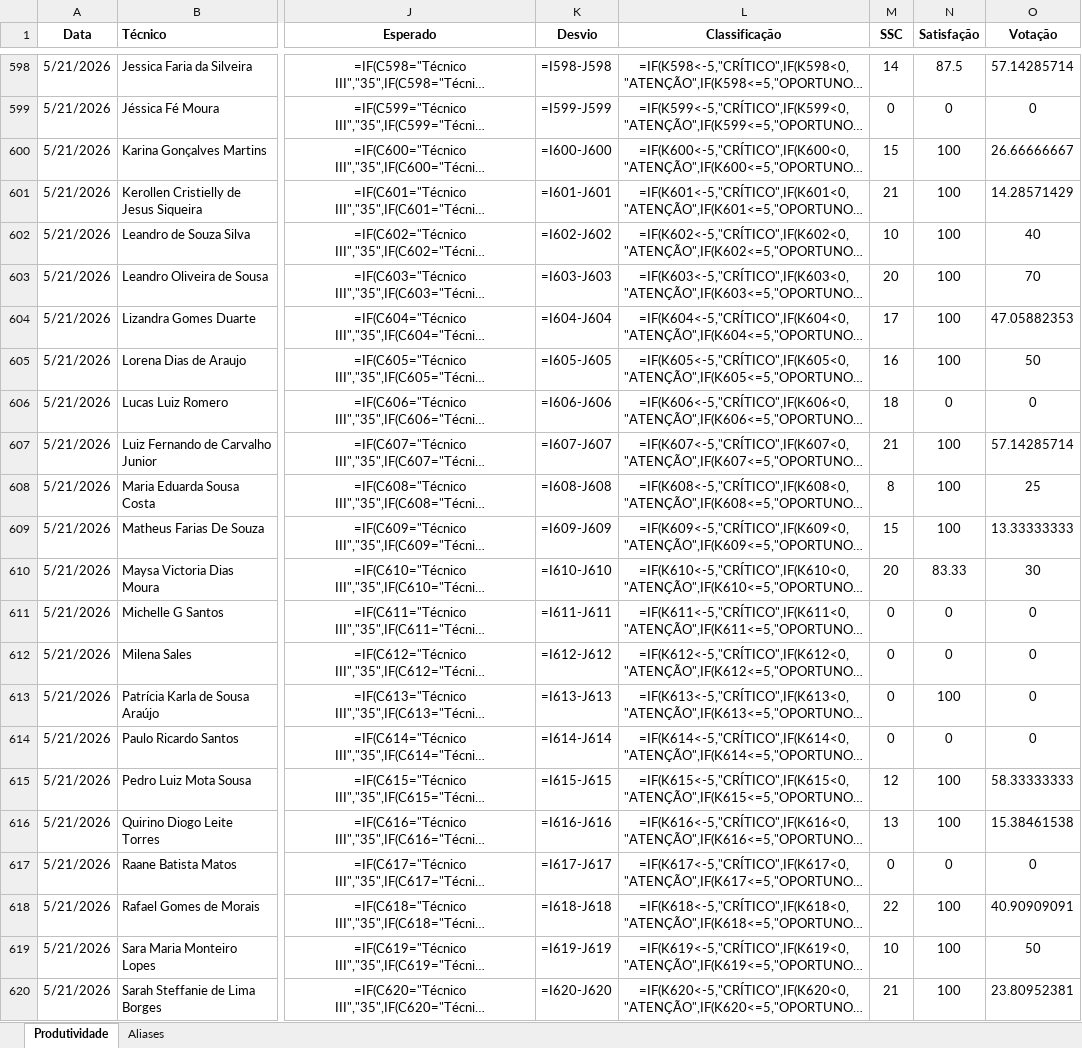
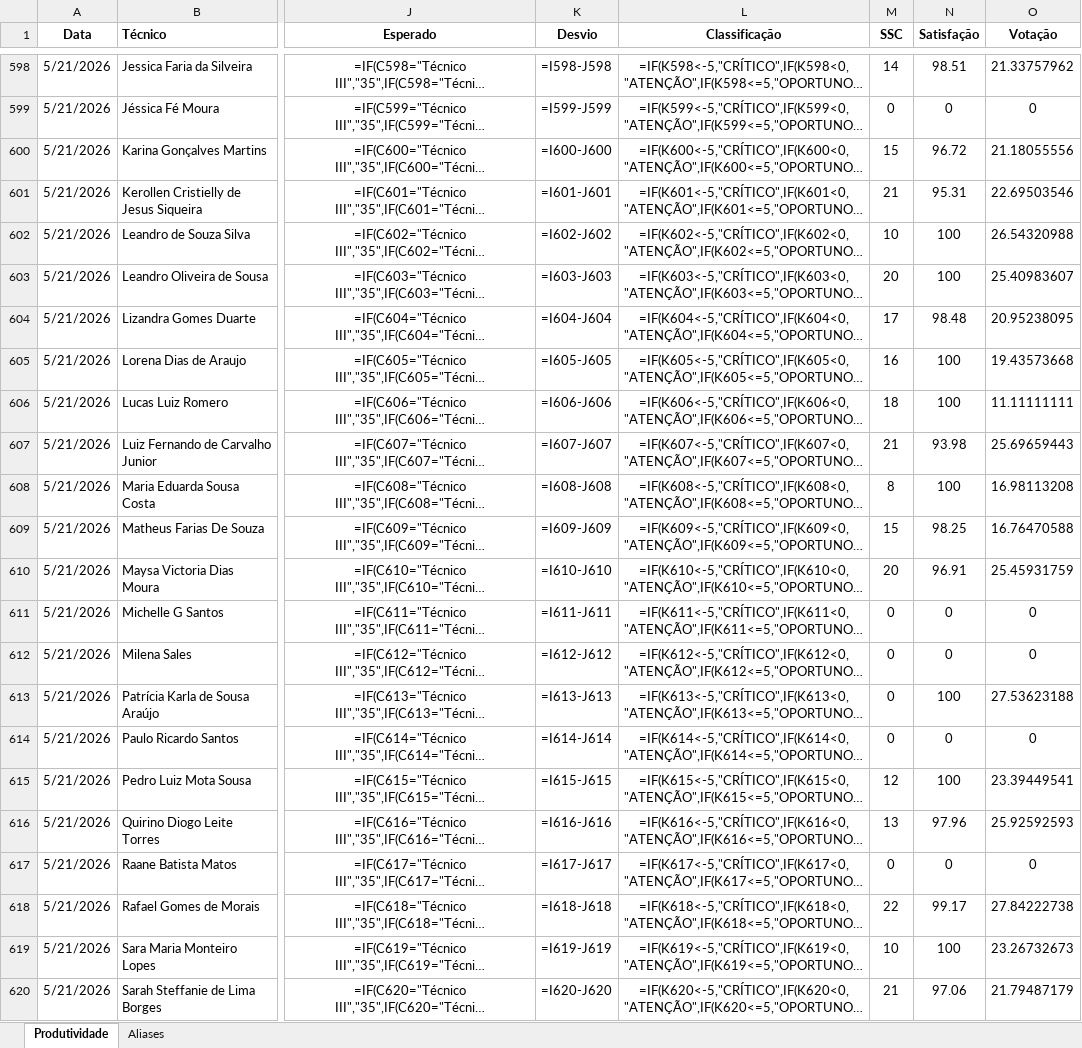
Before and after one commit to supervisaofolha-cmyk/painel-produtividade, an Excel workbook: produtividade.xlsx, sheet Produtividade, drawn as a sheet; only a part is shown, gaps mark what is left out; long unchanged cells end in …; values as stored, in another font and other column widths than the file's, no borders; formulas without a stored value are shown as written; the diff covers the shown part only; the diff names each change by its address in the sheet, - before the commit and + after, or states it on an @@ line.

```diff
--- a/produtividade.xlsx (sheet Produtividade)
+++ b/produtividade.xlsx (sheet Produtividade)
-N598 (Satisfação): 87.5
+N598 (Satisfação): 98.51
-O598 (Votação): 57.14285714
+O598 (Votação): 21.33757962
-N600 (Satisfação): 100
+N600 (Satisfação): 96.72
-O600 (Votação): 26.66666667
+O600 (Votação): 21.18055556
-N601 (Satisfação): 100
+N601 (Satisfação): 95.31
-O601 (Votação): 14.28571429
+O601 (Votação): 22.69503546
-O602 (Votação): 40
+O602 (Votação): 26.54320988
-O603 (Votação): 70
+O603 (Votação): 25.40983607
-N604 (Satisfação): 100
+N604 (Satisfação): 98.48
-O604 (Votação): 47.05882353
+O604 (Votação): 20.95238095
-O605 (Votação): 50
+O605 (Votação): 19.43573668
-N606 (Satisfação): 0
+N606 (Satisfação): 100
-O606 (Votação): 0
+O606 (Votação): 11.11111111
-N607 (Satisfação): 100
+N607 (Satisfação): 93.98
-O607 (Votação): 57.14285714
+O607 (Votação): 25.69659443
-O608 (Votação): 25
+O608 (Votação): 16.98113208
-N609 (Satisfação): 100
+N609 (Satisfação): 98.25
-O609 (Votação): 13.33333333
+O609 (Votação): 16.76470588
-N610 (Satisfação): 83.33
+N610 (Satisfação): 96.91
-O610 (Votação): 30
+O610 (Votação): 25.45931759
-O613 (Votação): 0
+O613 (Votação): 27.53623188
-O615 (Votação): 58.33333333
+O615 (Votação): 23.39449541
-N616 (Satisfação): 100
+N616 (Satisfação): 97.96
-O616 (Votação): 15.38461538
+O616 (Votação): 25.92592593
-N618 (Satisfação): 100
+N618 (Satisfação): 99.17
-O618 (Votação): 40.90909091
+O618 (Votação): 27.84222738
-O619 (Votação): 50
+O619 (Votação): 23.26732673
-N620 (Satisfação): 100
+N620 (Satisfação): 97.06
-O620 (Votação): 23.80952381
+O620 (Votação): 21.79487179
```
Also changed, not shown: 32 edited cells elsewhere in this sheet, hidden cells, 1 other file.
